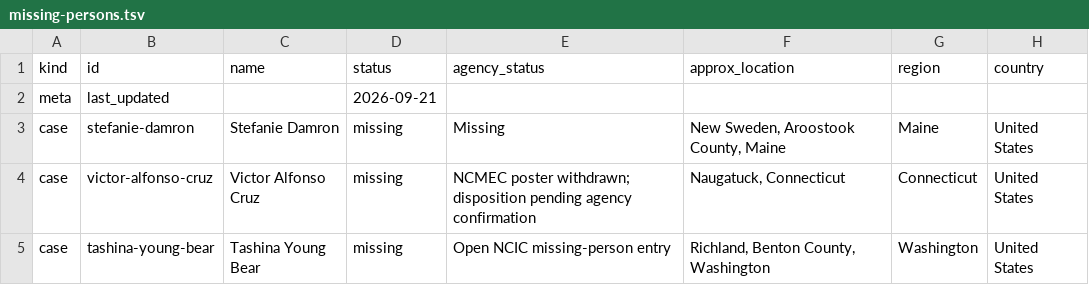
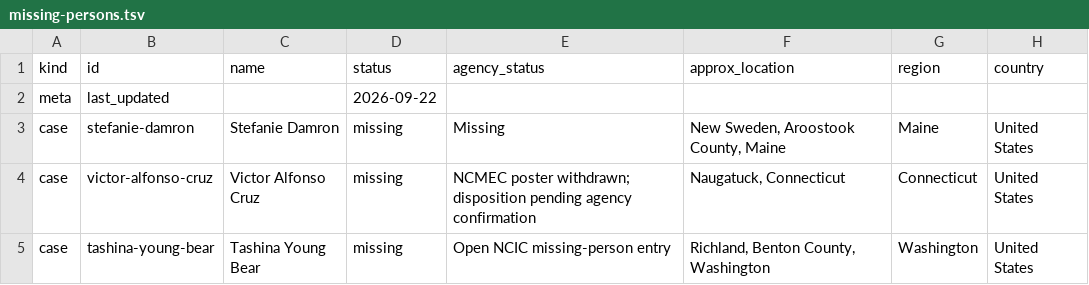
Before and after one commit to cassiancreed/cassiancreed-astro, a TSV file: src/data/missing-persons.tsv, drawn as a sheet; only a part is shown; the diff covers the shown part only; the diff names each change by its address in the sheet, - before the commit and + after, or states it on an @@ line.

```diff
--- a/src/data/missing-persons.tsv
+++ b/src/data/missing-persons.tsv
-D2 (status): 2026-09-21
+D2 (status): 2026-09-22
```
Also changed, not shown: 2 added rows and 22 edited cells elsewhere in this file.
